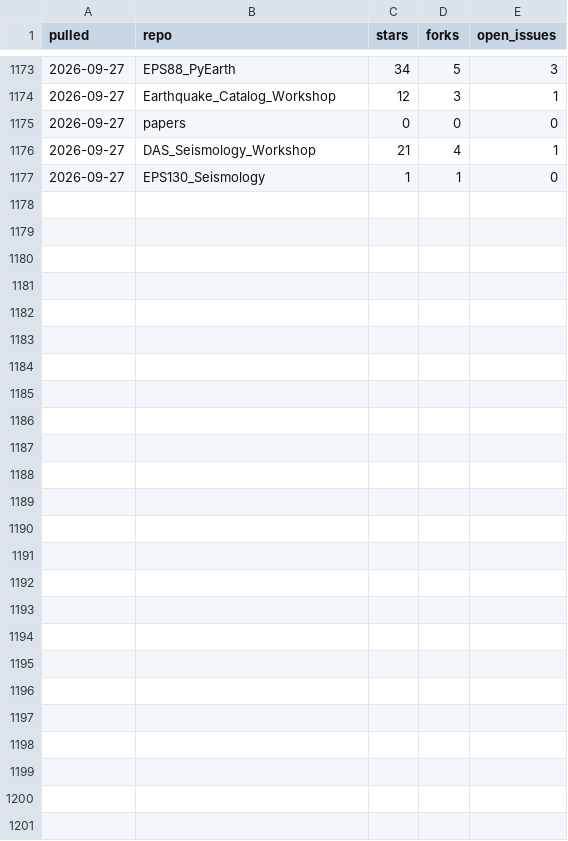
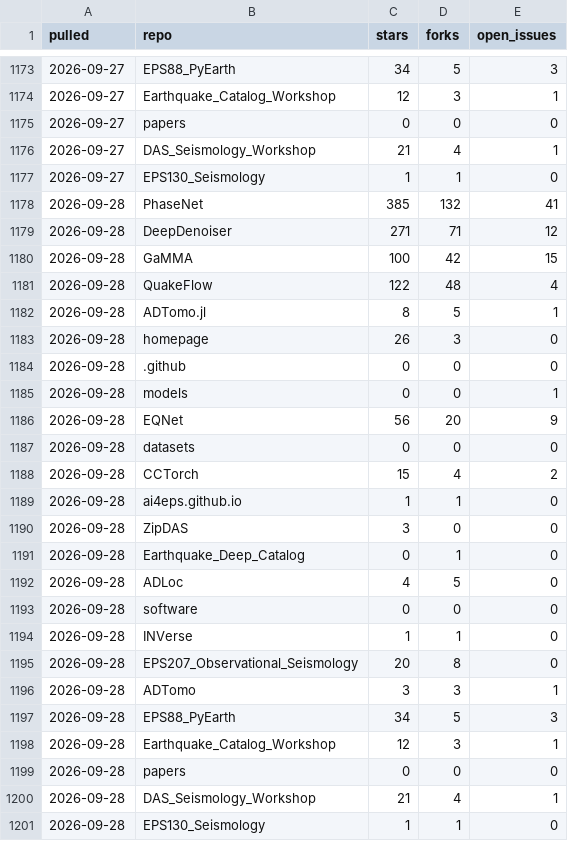
Before and after one commit to AI4EPS/.github, a CSV file: data/github-repos.csv, drawn as a sheet; only a part is shown, gaps mark what is left out; the diff names each change by its address in the sheet, - before the commit and + after, or states it on an @@ line.

```diff
--- a/data/github-repos.csv
+++ b/data/github-repos.csv
+row 1178: 2026-09-28 | PhaseNet | 385 | 132 | 41
+row 1179: 2026-09-28 | DeepDenoiser | 271 | 71 | 12
+row 1180: 2026-09-28 | GaMMA | 100 | 42 | 15
+row 1181: 2026-09-28 | QuakeFlow | 122 | 48 | 4
+row 1182: 2026-09-28 | ADTomo.jl | 8 | 5 | 1
+row 1183: 2026-09-28 | homepage | 26 | 3 | 0
+row 1184: 2026-09-28 | .github | 0 | 0 | 0
+row 1185: 2026-09-28 | models | 0 | 0 | 1
+row 1186: 2026-09-28 | EQNet | 56 | 20 | 9
+row 1187: 2026-09-28 | datasets | 0 | 0 | 0
+row 1188: 2026-09-28 | CCTorch | 15 | 4 | 2
+row 1189: 2026-09-28 | ai4eps.github.io | 1 | 1 | 0
+row 1190: 2026-09-28 | ZipDAS | 3 | 0 | 0
+row 1191: 2026-09-28 | Earthquake_Deep_Catalog | 0 | 1 | 0
+row 1192: 2026-09-28 | ADLoc | 4 | 5 | 0
+row 1193: 2026-09-28 | software | 0 | 0 | 0
+row 1194: 2026-09-28 | INVerse | 1 | 1 | 0
+row 1195: 2026-09-28 | EPS207_Observational_Seismology | 20 | 8 | 0
+row 1196: 2026-09-28 | ADTomo | 3 | 3 | 1
+row 1197: 2026-09-28 | EPS88_PyEarth | 34 | 5 | 3
+row 1198: 2026-09-28 | Earthquake_Catalog_Workshop | 12 | 3 | 1
+row 1199: 2026-09-28 | papers | 0 | 0 | 0
+row 1200: 2026-09-28 | DAS_Seismology_Workshop | 21 | 4 | 1
+row 1201: 2026-09-28 | EPS130_Seismology | 1 | 1 | 0
```
